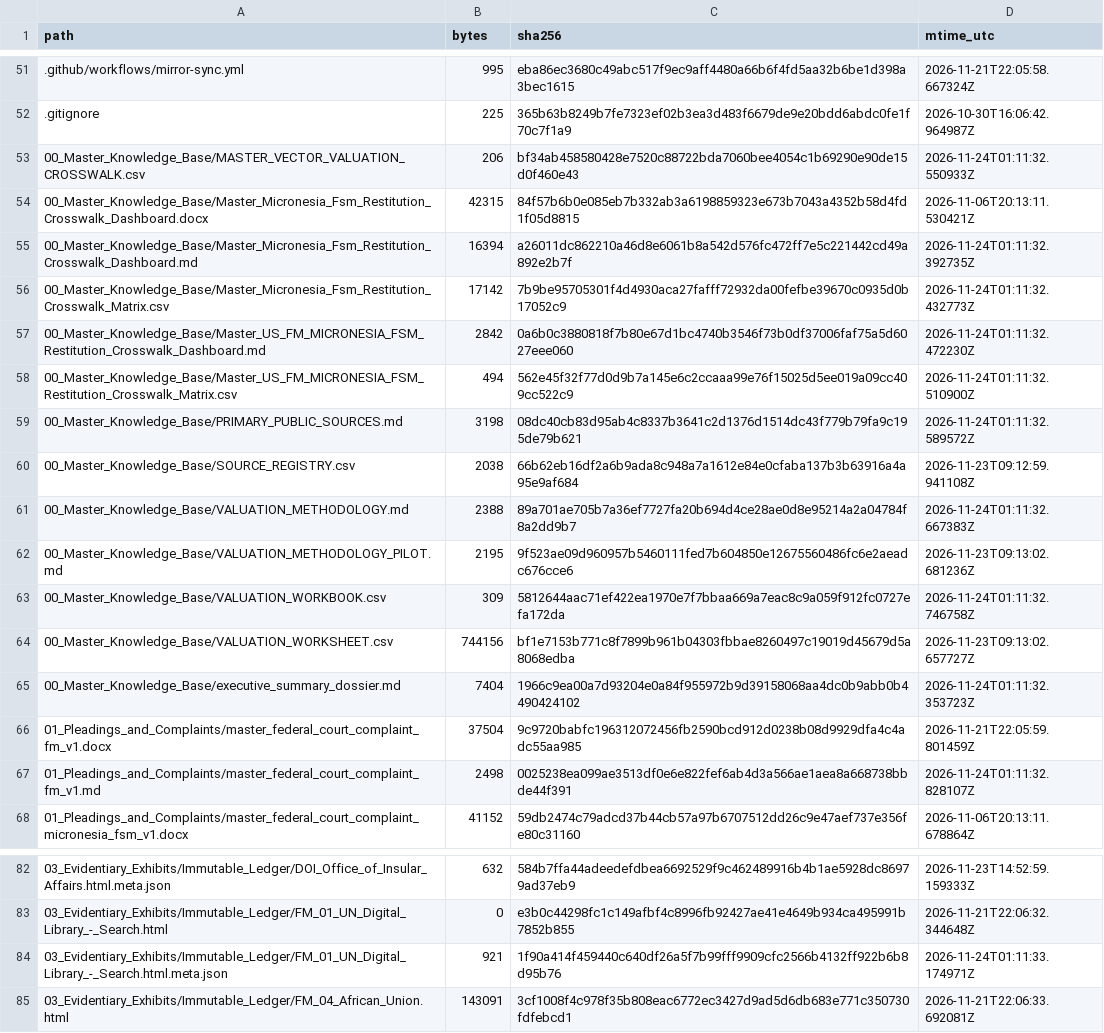
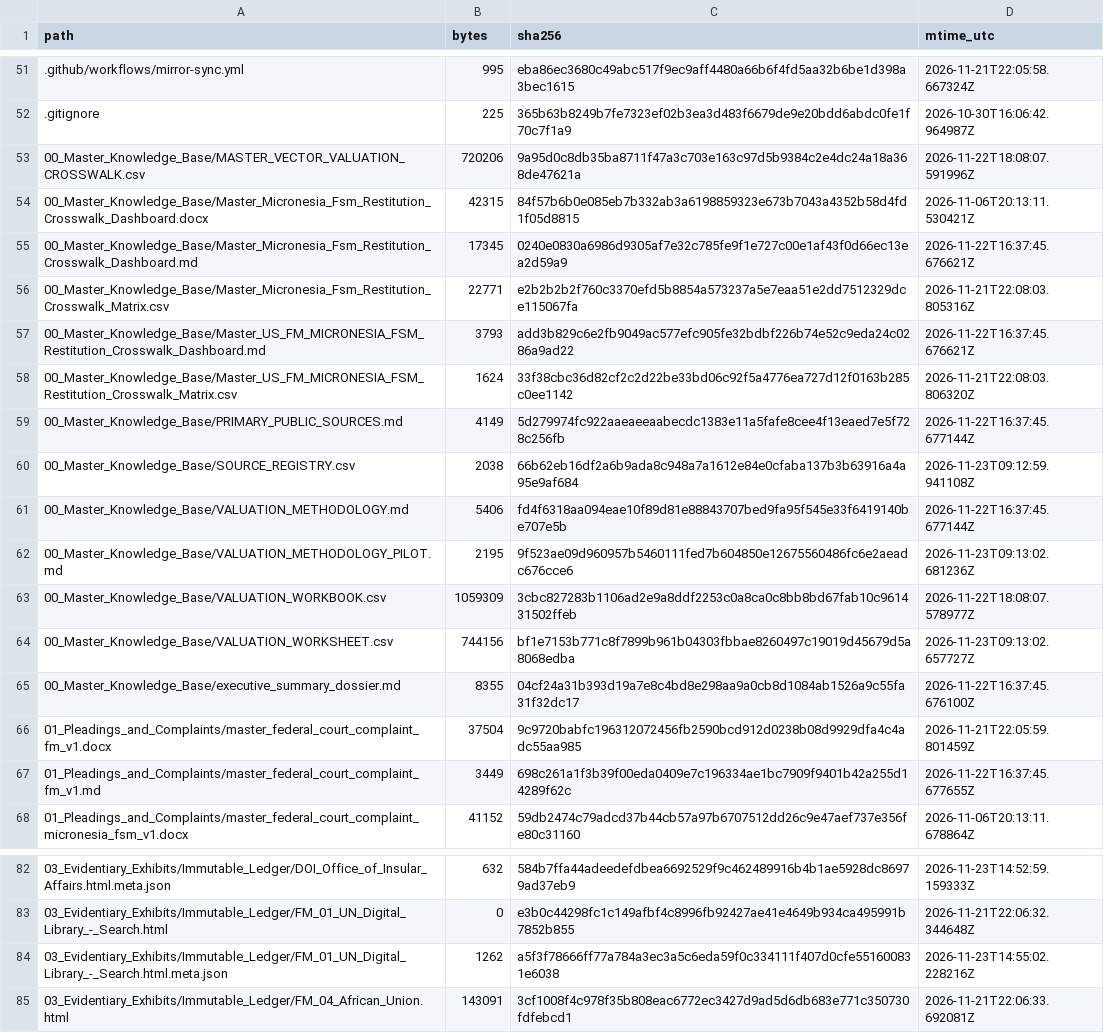
Before and after one commit to GlobalRestitutionAlliance/pacific-us-fm-micronesia-fsm-master-litigation, a CSV file: 99_Archives_and_Manifests/MANIFEST_SHA256.csv, drawn as a sheet; only a part is shown, gaps mark what is left out; the diff covers the shown part only.

```diff
--- a/99_Archives_and_Manifests/MANIFEST_SHA256.csv
+++ b/99_Archives_and_Manifests/MANIFEST_SHA256.csv
@@ -52,17 +52,17 @@ path,bytes,sha256,mtime_utc
 .gitignore,225,365b63b8249b7fe7323ef02b3ea3d483f6679de9e20bdd6abdc0fe1f70c7f1a9,2026-10-30T16:06:42.964987Z
-00_Master_Knowledge_Base/MASTER_VECTOR_VALUATION_CROSSWALK.csv,206,bf34ab458580428e7520c88722bda7060bee4054c1b69290e90de15d0f460e43,2026-11-24T01:11:32.550933Z
+00_Master_Knowledge_Base/MASTER_VECTOR_VALUATION_CROSSWALK.csv,720206,9a95d0c8db35ba8711f47a3c703e163c97d5b9384c2e4dc24a18a368de47621a,2026-11-22T18:08:07.591996Z
 00_Master_Knowledge_Base/Master_Micronesia_Fsm_Restitution_Crosswalk_Dashboard.docx,42315,84f57b6b0e085eb7b332ab3a6198859323e673b7043a4352b58d4fd1f05d8815,2026-11-06T20:13:11.530421Z
-00_Master_Knowledge_Base/Master_Micronesia_Fsm_Restitution_Crosswalk_Dashboard.md,16394,a26011dc862210a46d8e6061b8a542d576fc472ff7e5c221442cd49a892e2b7f,2026-11-24T01:11:32.392735Z
-00_Master_Knowledge_Base/Master_Micronesia_Fsm_Restitution_Crosswalk_Matrix.csv,17142,7b9be95705301f4d4930aca27fafff72932da00fefbe39670c0935d0b17052c9,2026-11-24T01:11:32.432773Z
-00_Master_Knowledge_Base/Master_US_FM_MICRONESIA_FSM_Restitution_Crosswalk_Dashboard.md,2842,0a6b0c3880818f7b80e67d1bc4740b3546f73b0df37006faf75a5d6027eee060,2026-11-24T01:11:32.472230Z
-00_Master_Knowledge_Base/Master_US_FM_MICRONESIA_FSM_Restitution_Crosswalk_Matrix.csv,494,562e45f32f77d0d9b7a145e6c2ccaaa99e76f15025d5ee019a09cc409cc522c9,2026-11-24T01:11:32.510900Z
-00_Master_Knowledge_Base/PRIMARY_PUBLIC_SOURCES.md,3198,08dc40cb83d95ab4c8337b3641c2d1376d1514dc43f779b79fa9c195de79b621,2026-11-24T01:11:32.589572Z
+00_Master_Knowledge_Base/Master_Micronesia_Fsm_Restitution_Crosswalk_Dashboard.md,17345,0240e0830a6986d9305af7e32c785fe9f1e727c00e1af43f0d66ec13ea2d59a9,2026-11-22T16:37:45.676621Z
+00_Master_Knowledge_Base/Master_Micronesia_Fsm_Restitution_Crosswalk_Matrix.csv,22771,e2b2b2b2f760c3370efd5b8854a573237a5e7eaa51e2dd7512329dce115067fa,2026-11-21T22:08:03.805316Z
+00_Master_Knowledge_Base/Master_US_FM_MICRONESIA_FSM_Restitution_Crosswalk_Dashboard.md,3793,add3b829c6e2fb9049ac577efc905fe32bdbf226b74e52c9eda24c0286a9ad22,2026-11-22T16:37:45.676621Z
+00_Master_Knowledge_Base/Master_US_FM_MICRONESIA_FSM_Restitution_Crosswalk_Matrix.csv,1624,33f38cbc36d82cf2c2d22be33bd06c92f5a4776ea727d12f0163b285c0ee1142,2026-11-21T22:08:03.806320Z
+00_Master_Knowledge_Base/PRIMARY_PUBLIC_SOURCES.md,4149,5d279974fc922aaeaeeaabecdc1383e11a5fafe8cee4f13eaed7e5f728c256fb,2026-11-22T16:37:45.677144Z
 00_Master_Knowledge_Base/SOURCE_REGISTRY.csv,2038,66b62eb16df2a6b9ada8c948a7a1612e84e0cfaba137b3b63916a4a95e9af684,2026-11-23T09:12:59.941108Z
-00_Master_Knowledge_Base/VALUATION_METHODOLOGY.md,2388,89a701ae705b7a36ef7727fa20b694d4ce28ae0d8e95214a2a04784f8a2dd9b7,2026-11-24T01:11:32.667383Z
+00_Master_Knowledge_Base/VALUATION_METHODOLOGY.md,5406,fd4f6318aa094eae10f89d81e88843707bed9fa95f545e33f6419140be707e5b,2026-11-22T16:37:45.677144Z
 00_Master_Knowledge_Base/VALUATION_METHODOLOGY_PILOT.md,2195,9f523ae09d960957b5460111fed7b604850e12675560486fc6e2aeadc676cce6,2026-11-23T09:13:02.681236Z
-00_Master_Knowledge_Base/VALUATION_WORKBOOK.csv,309,5812644aac71ef422ea1970e7f7bbaa669a7eac8c9a059f912fc0727efa172da,2026-11-24T01:11:32.746758Z
+00_Master_Knowledge_Base/VALUATION_WORKBOOK.csv,1059309,3cbc827283b1106ad2e9a8ddf2253c0a8ca0c8bb8bd67fab10c961431502ffeb,2026-11-22T18:08:07.578977Z
 00_Master_Knowledge_Base/VALUATION_WORKSHEET.csv,744156,bf1e7153b771c8f7899b961b04303fbbae8260497c19019d45679d5a8068edba,2026-11-23T09:13:02.657727Z
-00_Master_Knowledge_Base/executive_summary_dossier.md,7404,1966c9ea00a7d93204e0a84f955972b9d39158068aa4dc0b9abb0b4490424102,2026-11-24T01:11:32.353723Z
+00_Master_Knowledge_Base/executive_summary_dossier.md,8355,04cf24a31b393d19a7e8c4bd8e298aa9a0cb8d1084ab1526a9c55fa31f32dc17,2026-11-22T16:37:45.676100Z
 01_Pleadings_and_Complaints/master_federal_court_complaint_fm_v1.docx,37504,9c9720babfc196312072456fb2590bcd912d0238b08d9929dfa4c4adc55aa985,2026-11-21T22:05:59.801459Z
-01_Pleadings_and_Complaints/master_federal_court_complaint_fm_v1.md,2498,0025238ea099ae3513df0e6e822fef6ab4d3a566ae1aea8a668738bbde44f391,2026-11-24T01:11:32.828107Z
+01_Pleadings_and_Complaints/master_federal_court_complaint_fm_v1.md,3449,698c261a1f3b39f00eda0409e7c196334ae1bc7909f9401b42a255d14289f62c,2026-11-22T16:37:45.677655Z
 01_Pleadings_and_Complaints/master_federal_court_complaint_micronesia_fsm_v1.docx,41152,59db2474c79adcd37b44cb57a97b6707512dd26c9e47aef737e356fe80c31160,2026-11-06T20:13:11.678864Z
@@ -83,3 +83,3 @@ path,bytes,sha256,mtime_utc
 03_Evidentiary_Exhibits/Immutable_Ledger/FM_01_UN_Digital_Library_-_Search.html,0,e3b0c44298fc1c149afbf4c8996fb92427ae41e4649b934ca495991b7852b855,2026-11-21T22:06:32.344648Z
-03_Evidentiary_Exhibits/Immutable_Ledger/FM_01_UN_Digital_Library_-_Search.html.meta.json,921,1f90a414f459440c640df26a5f7b99fff9909cfc2566b4132ff922b6b8d95b76,2026-11-24T01:11:33.174971Z
+03_Evidentiary_Exhibits/Immutable_Ledger/FM_01_UN_Digital_Library_-_Search.html.meta.json,1262,a5f3f78666ff77a784a3ec3a5c6eda59f0c334111f407d0cfe551600831e6038,2026-11-23T14:55:02.228216Z
 03_Evidentiary_Exhibits/Immutable_Ledger/FM_04_African_Union.html,143091,3cf1008f4c978f35b808eac6772ec3427d9ad5d6db683e771c350730fdfebcd1,2026-11-21T22:06:33.692081Z
```
Also changed, not shown: 39 edited cells elsewhere in this file, 00_Master_Knowledge_Base/Master_Micronesia_Fsm_Restitution_Crosswalk_Matrix.csv, 00_Master_Knowledge_Base/Master_US_FM_MICRONESIA_FSM_Restitution_Crosswalk_Matrix.csv, 22 other files.
